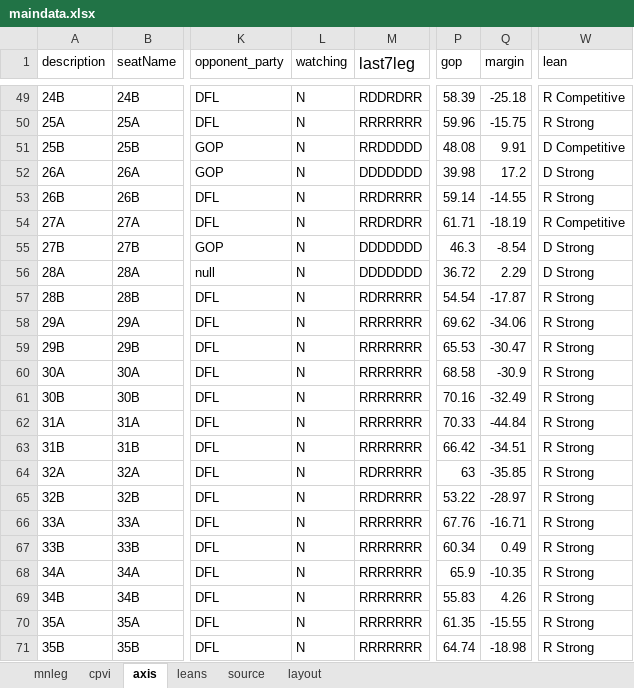
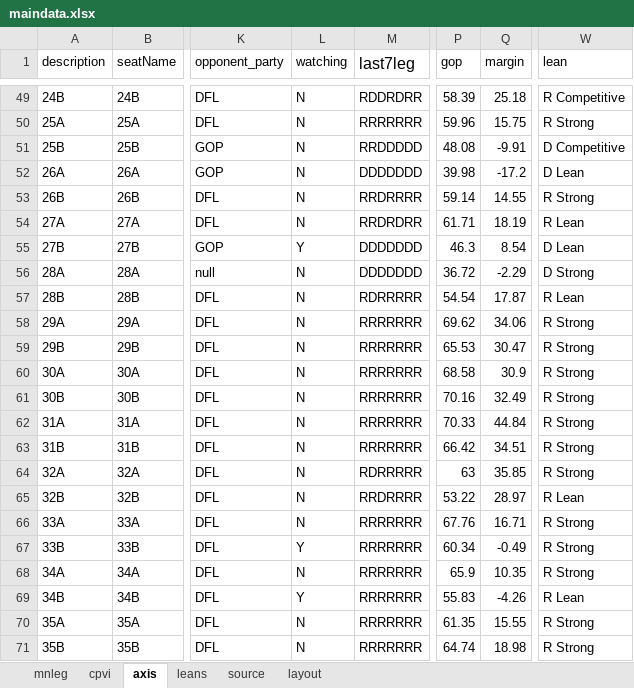
Before and after one commit to striblab/20181021-mnleg, an Excel workbook: build/data/maindata.xlsx, sheet axis, drawn as a sheet; only a part is shown, gaps mark what is left out; values as stored, in another font and other column widths than the file's, no borders; the diff covers the shown part only; the diff names each change by its address in the sheet, - before the commit and + after, or states it on an @@ line.

```diff
--- a/build/data/maindata.xlsx (sheet axis)
+++ b/build/data/maindata.xlsx (sheet axis)
-Q49 (margin): -25.18
+Q49 (margin): 25.18
-Q50 (margin): -15.75
+Q50 (margin): 15.75
-Q51 (margin): 9.91
+Q51 (margin): -9.91
-Q52 (margin): 17.2
+Q52 (margin): -17.2
-W52 (lean): D Strong
+W52 (lean): D Lean
-Q53 (margin): -14.55
+Q53 (margin): 14.55
-Q54 (margin): -18.19
+Q54 (margin): 18.19
-W54 (lean): R Competitive
+W54 (lean): R Lean
-L55 (watching): N
+L55 (watching): Y
-Q55 (margin): -8.54
+Q55 (margin): 8.54
-W55 (lean): D Strong
+W55 (lean): D Lean
-Q56 (margin): 2.29
+Q56 (margin): -2.29
-Q57 (margin): -17.87
+Q57 (margin): 17.87
-W57 (lean): R Strong
+W57 (lean): R Lean
-Q58 (margin): -34.06
+Q58 (margin): 34.06
-Q59 (margin): -30.47
+Q59 (margin): 30.47
-Q60 (margin): -30.9
+Q60 (margin): 30.9
-Q61 (margin): -32.49
+Q61 (margin): 32.49
-Q62 (margin): -44.84
+Q62 (margin): 44.84
-Q63 (margin): -34.51
+Q63 (margin): 34.51
-Q64 (margin): -35.85
+Q64 (margin): 35.85
-Q65 (margin): -28.97
+Q65 (margin): 28.97
-W65 (lean): R Strong
+W65 (lean): R Lean
-Q66 (margin): -16.71
+Q66 (margin): 16.71
-L67 (watching): N
+L67 (watching): Y
-Q67 (margin): 0.49
+Q67 (margin): -0.49
-Q68 (margin): -10.35
+Q68 (margin): 10.35
-L69 (watching): N
+L69 (watching): Y
-Q69 (margin): 4.26
+Q69 (margin): -4.26
-W69 (lean): R Strong
+W69 (lean): R Lean
-Q70 (margin): -15.55
+Q70 (margin): 15.55
-Q71 (margin): -18.98
+Q71 (margin): 18.98
```
Also changed, not shown: 165 edited cells elsewhere in this sheet, 14 other files.
